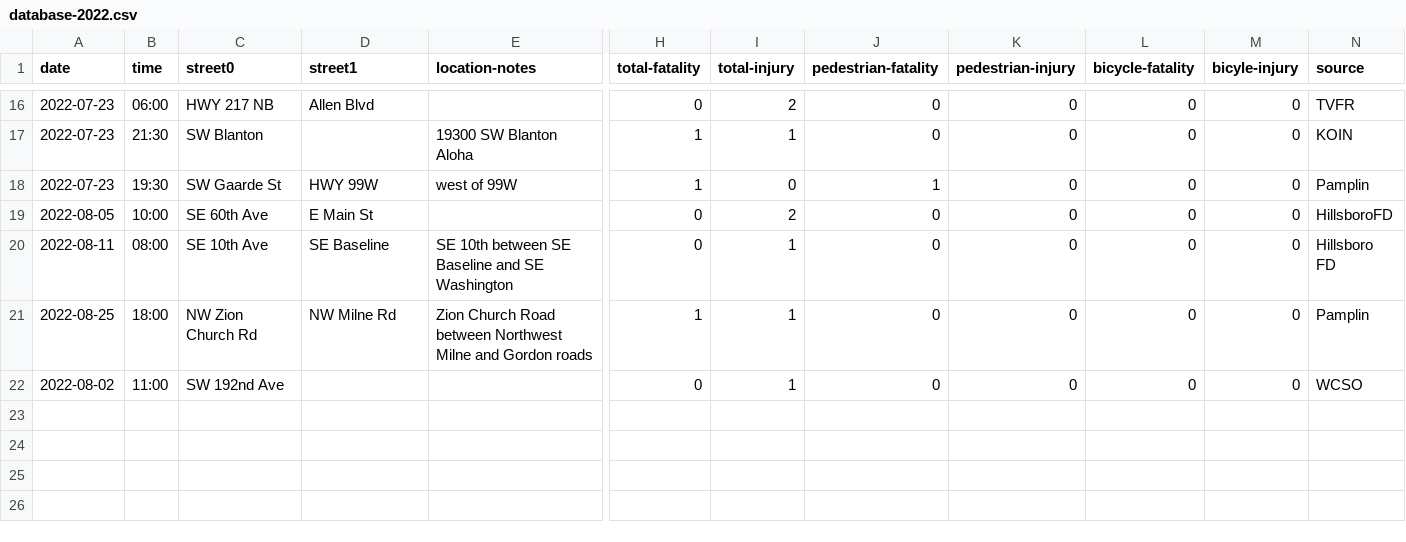
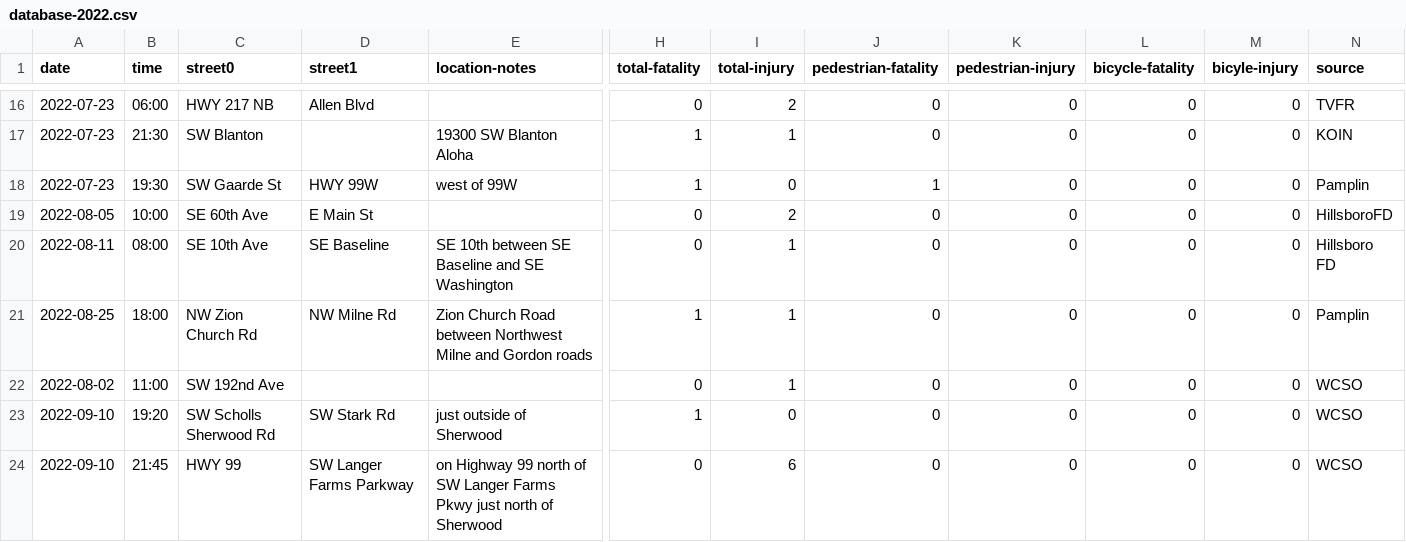
Before and after one commit to barker29/hillsboro-crashes, a CSV file: collected-data/database-2022.csv, drawn as a sheet; only a part is shown, gaps mark what is left out; rows hold the shown columns only; the diff names each change by its address in the sheet, - before the commit and + after, or states it on an @@ line.

Commit message:
Update with 2022-09-10 crashes near Sherwood

```diff
--- a/collected-data/database-2022.csv
+++ b/collected-data/database-2022.csv
+row 23: 2022-09-10 | 19:20 | SW Scholls Sherwood Rd | SW Stark Rd | just outside of Sherwood | 1 | 0 | 0 | 0 | 0 | 0 | WCSO
+row 24: 2022-09-10 | 21:45 | HWY 99 | SW Langer Farms Parkway | on Highway 99 north of SW Langer Farms Pkwy just north of Sherwood | 0 | 6 | 0 | 0 | 0 | 0 | WCSO
```
Also changed, not shown: 1 other file.
